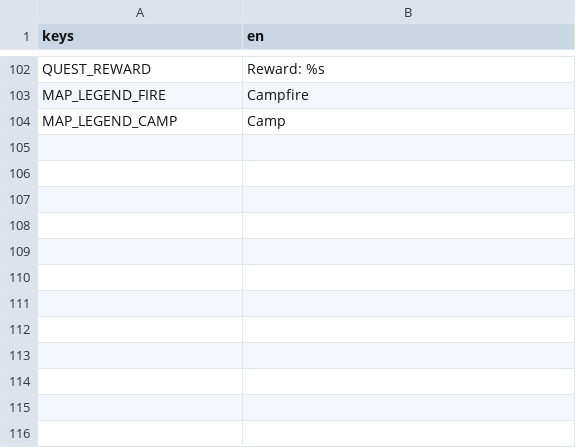
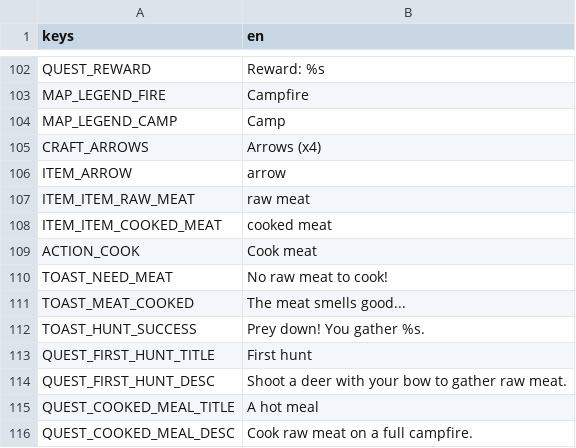
Before and after one commit to CharlieG42/ZimutAdventure, a CSV file: locales/translations.en.csv, drawn as a sheet; only a part is shown, gaps mark what is left out; the diff names each change by its address in the sheet, - before the commit and + after, or states it on an @@ line.

```diff
--- a/locales/translations.en.csv
+++ b/locales/translations.en.csv
+row 105: CRAFT_ARROWS | Arrows (x4)
+row 106: ITEM_ARROW | arrow
+row 107: ITEM_ITEM_RAW_MEAT | raw meat
+row 108: ITEM_ITEM_COOKED_MEAT | cooked meat
+row 109: ACTION_COOK | Cook meat
+row 110: TOAST_NEED_MEAT | No raw meat to cook!
+row 111: TOAST_MEAT_COOKED | The meat smells good...
+row 112: TOAST_HUNT_SUCCESS | Prey down! You gather %s.
+row 113: QUEST_FIRST_HUNT_TITLE | First hunt
+row 114: QUEST_FIRST_HUNT_DESC | Shoot a deer with your bow to gather raw meat.
+row 115: QUEST_COOKED_MEAL_TITLE | A hot meal
+row 116: QUEST_COOKED_MEAL_DESC | Cook raw meat on a full campfire.
```
Also changed, not shown: locales/translations.fr.csv, 14 other files.
